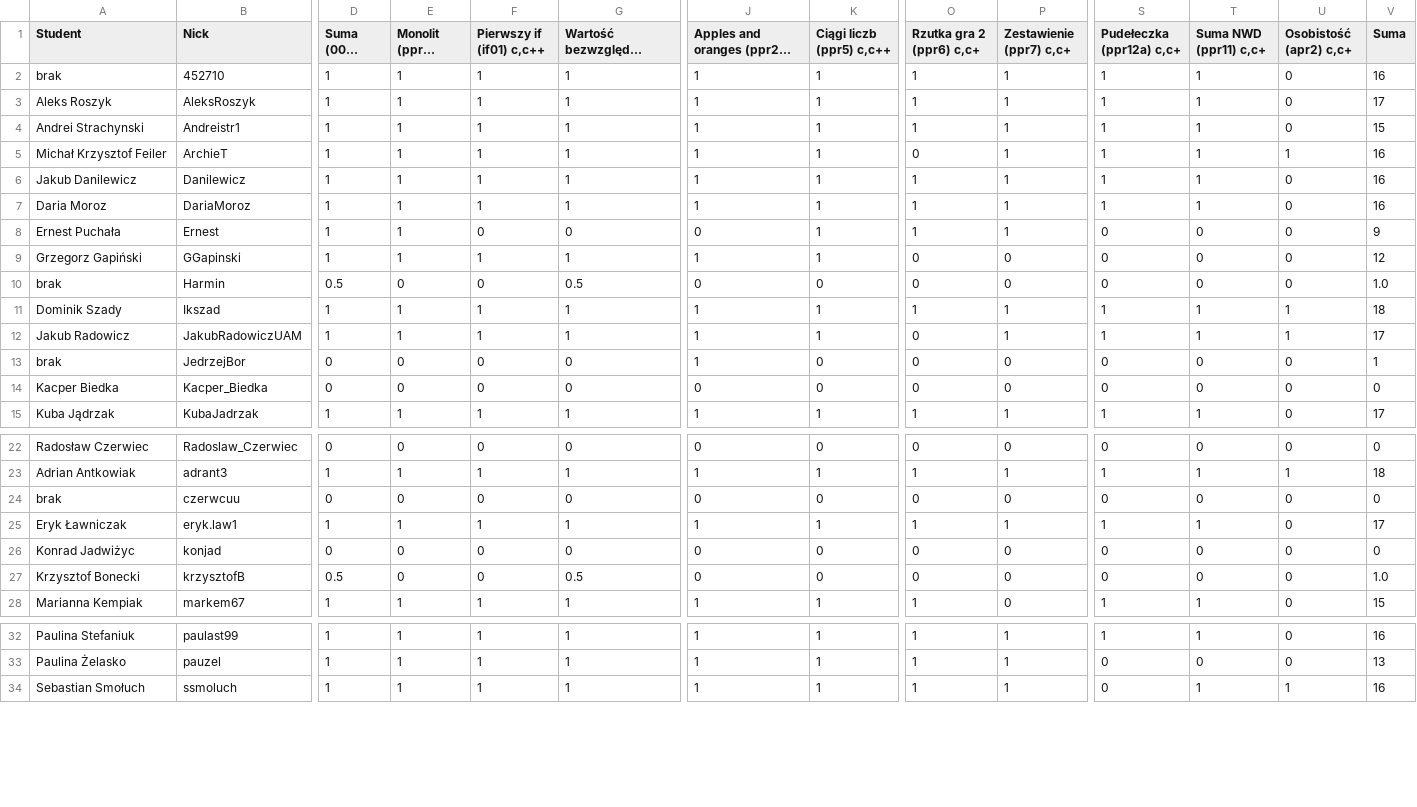
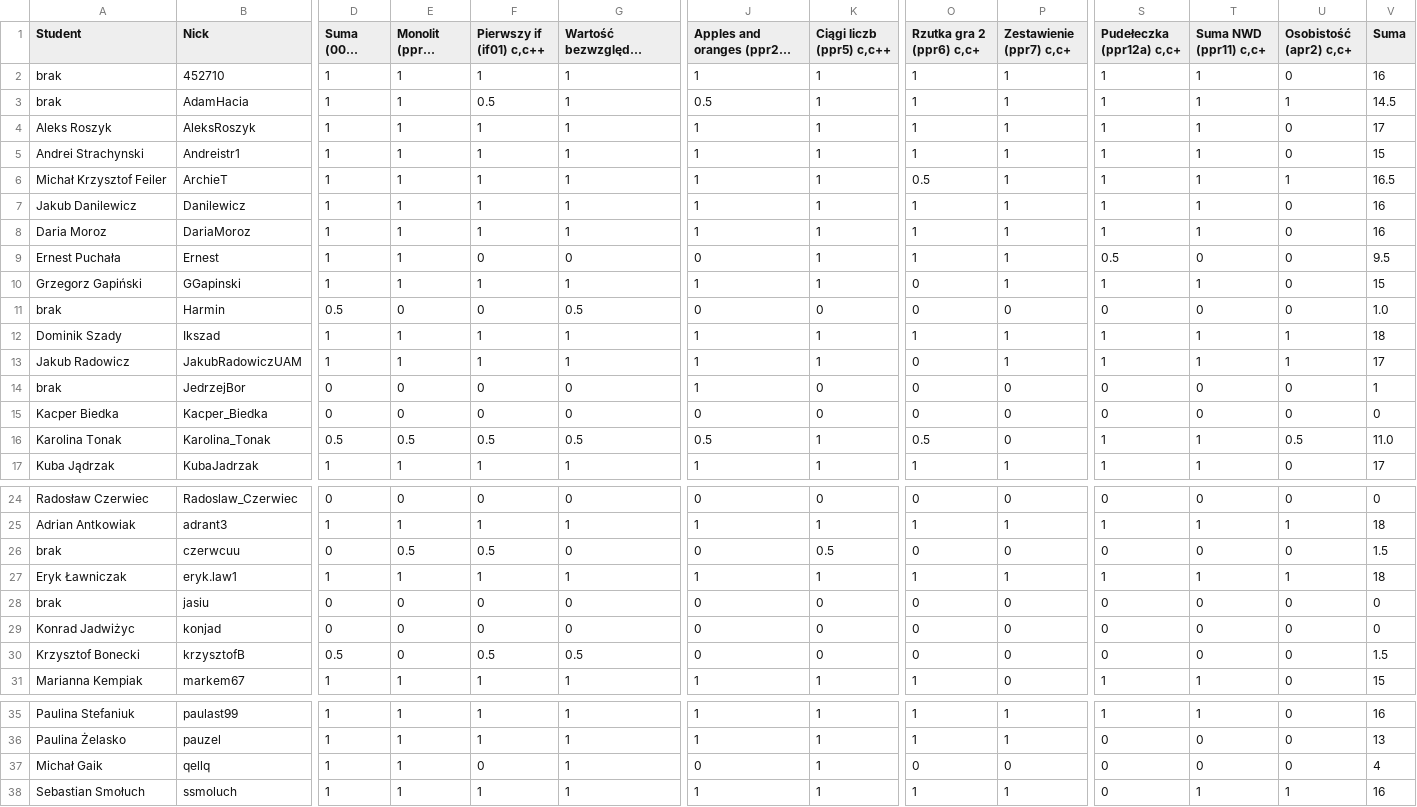
Before and after one commit to siulkilulki/academic-kickstart, a TSV file: content/teaching/ppr/files/oceny-1ca.tsv, drawn as a sheet; only a part is shown, gaps mark what is left out; long unchanged cells end in …; addresses are those after the commit; rows hold the shown columns only; the diff names each change by its address in the sheet, - before the commit and + after, or states it on an @@ line.

```diff
--- a/content/teaching/ppr/files/oceny-1ca.tsv
+++ b/content/teaching/ppr/files/oceny-1ca.tsv
+row 3: brak | AdamHacia | 1 | 1 | 0.5 | 1 | 0.5 | 1 | 1 | 1 | 1 | 1 | 1 | 14.5
-O6 (Rzutka gra 2 (ppr6) c,c+): 0
+O6 (Rzutka gra 2 (ppr6) c,c+): 0.5
-V6 (Suma): 16
+V6 (Suma): 16.5
-S9 (Pudełeczka (ppr12a) c,c+): 0
+S9 (Pudełeczka (ppr12a) c,c+): 0.5
-V9 (Suma): 9
+V9 (Suma): 9.5
-P10 (Zestawienie (ppr7) c,c+): 0
+P10 (Zestawienie (ppr7) c,c+): 1
-S10 (Pudełeczka (ppr12a) c,c+): 0
+S10 (Pudełeczka (ppr12a) c,c+): 1
-T10 (Suma NWD (ppr11) c,c+): 0
+T10 (Suma NWD (ppr11) c,c+): 1
-V10 (Suma): 12
+V10 (Suma): 15
+row 16: Karolina Tonak | Karolina_Tonak | 0.5 | 0.5 | 0.5 | 0.5 | 0.5 | 1 | 0.5 | 0 | 1 | 1 | 0.5 | 11.0
-E26 (Monolit (ppr2) c,c++): 0
+E26 (Monolit (ppr2) c,c++): 0.5
-F26 (Pierwszy if (if01) c,c++): 0
+F26 (Pierwszy if (if01) c,c++): 0.5
-K26 (Ciągi liczb (ppr5) c,c++): 0
+K26 (Ciągi liczb (ppr5) c,c++): 0.5
-V26 (Suma): 0
+V26 (Suma): 1.5
-U27 (Osobistość (apr2) c,c+): 0
+U27 (Osobistość (apr2) c,c+): 1
-V27 (Suma): 17
+V27 (Suma): 18
+row 28: brak | jasiu | 0 | 0 | 0 | 0 | 0 | 0 | 0 | 0 | 0 | 0 | 0 | 0
-F30 (Pierwszy if (if01) c,c++): 0
+F30 (Pierwszy if (if01) c,c++): 0.5
-V30 (Suma): 1.0
+V30 (Suma): 1.5
+row 37: Michał Gaik | qellq | 1 | 1 | 0 | 1 | 0 | 1 | 0 | 0 | 0 | 0 | 0 | 4
```
Also changed, not shown: content/teaching/ppr/files/oceny-1ce.tsv, 1 other file.
